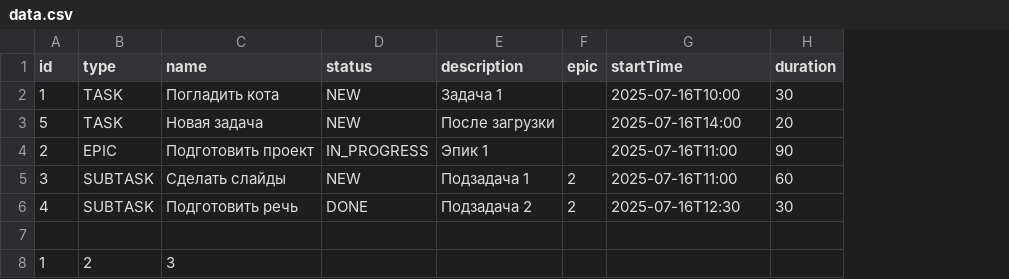
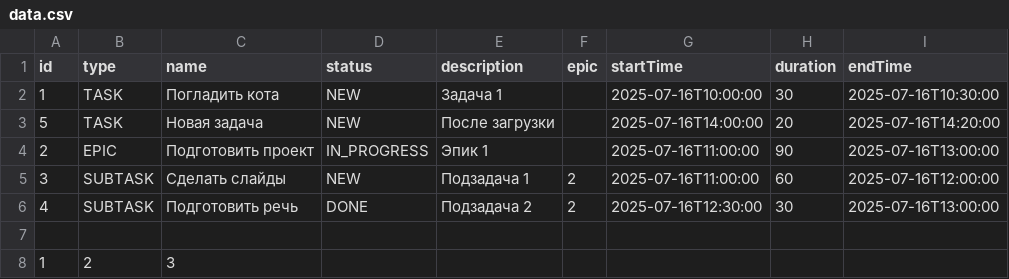
Before and after one commit to igorkosalapov/java-kanban, a CSV file: resources/data.csv, drawn as a sheet; the diff names each change by its address in the sheet, - before the commit and + after, or states it on an @@ line.

```diff
--- a/resources/data.csv
+++ b/resources/data.csv
+column I (endTime), rows 2-6: 2025-07-16T10:30:00 | 2025-07-16T14:20:00 | 2025-07-16T13:00:00 | 2025-07-16T12:00:00 | 2025-07-16T13:00:00
-G2 (startTime): 2025-07-16T10:00
+G2 (startTime): 2025-07-16T10:00:00
-G3 (startTime): 2025-07-16T14:00
+G3 (startTime): 2025-07-16T14:00:00
-G4:G5 (startTime): 2025-07-16T11:00
+G4:G5 (startTime): 2025-07-16T11:00:00
-G6 (startTime): 2025-07-16T12:30
+G6 (startTime): 2025-07-16T12:30:00
```
Also changed, not shown: 12 other files.
